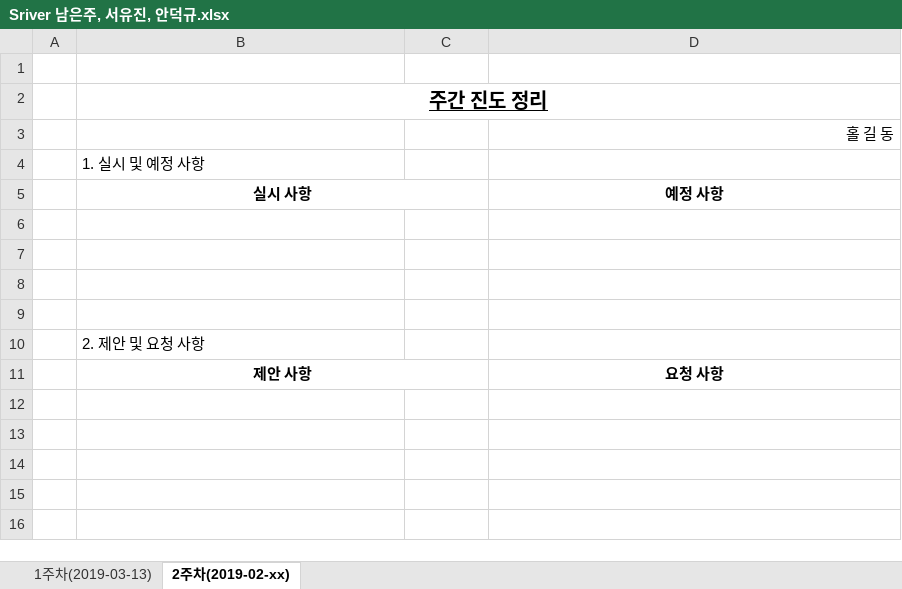
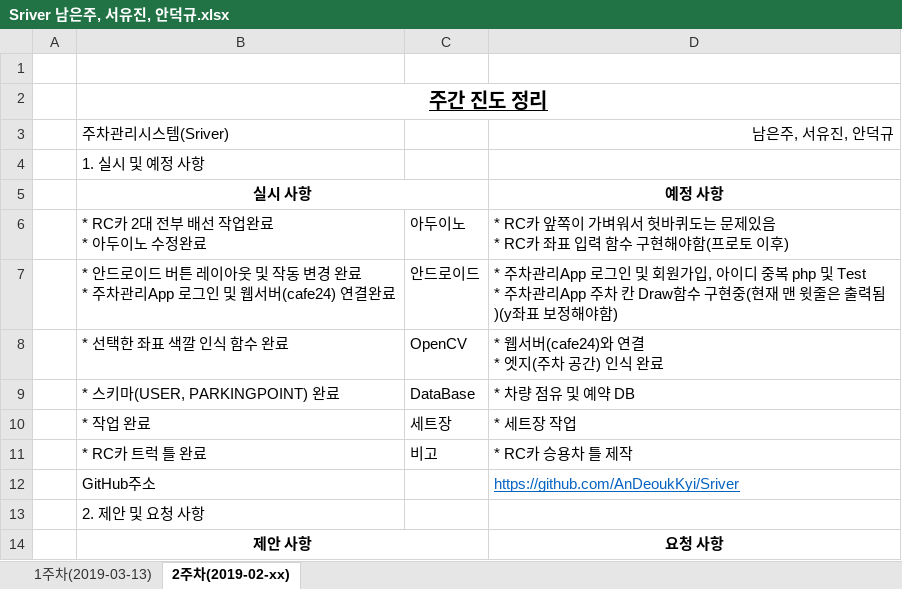
Before and after one commit to AnDeoukKyi/Sriver, an Excel workbook: Schedule/Sriver 남은주, 서유진, 안덕규.xlsx, sheet 2주차(2019-02-xx), drawn as a sheet; values as stored, in another font and other column widths than the file's, no borders; removed rows and columns are numbered as before the commit, all else as after; ↵ is a line break in a cell; the diff names each change by its address in the sheet, - before the commit and + after, or states it on an @@ line.

Commit message:
주간보고서

```diff
--- a/Schedule/Sriver 남은주, 서유진, 안덕규.xlsx (sheet 2주차(2019-02-xx))
+++ b/Schedule/Sriver 남은주, 서유진, 안덕규.xlsx (sheet 2주차(2019-02-xx))
-row 3:  |  |  | 홀 길 동
+row 3:  | 주차관리시스템(Sriver) |  | 남은주, 서유진, 안덕규
-row 6: (empty)
+row 6:  | * RC카 2대 전부 배선 작업완료 ↵ * 아두이노 수정완료 | 아두이노 | * RC카 앞쪽이 가벼워서 헛바퀴도는 문제있음 ↵ * RC카 좌표 입력 함수 구현해야함(프로토 이후)
-row 7: (empty)
+row 7:  | * 안드로이드 버튼 레이아웃 및 작동 변경 완료 ↵ * 주차관리App 로그인 및 웹서버(cafe24) 연결완료 | 안드로이드 | * 주차관리App 로그인 및 회원가입, 아이디 중복 php 및 Test ↵ * 주차관리App 주차 칸 Draw함수 구현중(현재 맨 윗줄은 출력됨)(y좌표 보정해야함)
-row 8: (empty)
+row 8:  | * 선택한 좌표 색깔 인식 함수 완료 | OpenCV | * 웹서버(cafe24)와 연결 ↵ * 엣지(주차 공간) 인식 완료
-row 9: (empty)
+row 9:  | * 스키마(USER, PARKINGPOINT) 완료 | DataBase | * 차량 점유 및 예약 DB
+row 10:  | * 작업 완료 | 세트장 | * 세트장 작업
+row 11:  | * RC카 트럭 틀 완료 | 비고 | * RC카 승용차 틀 제작
+row 12:  | GitHub주소 |  | https://github.com/AnDeoukKyi/Sriver
```
